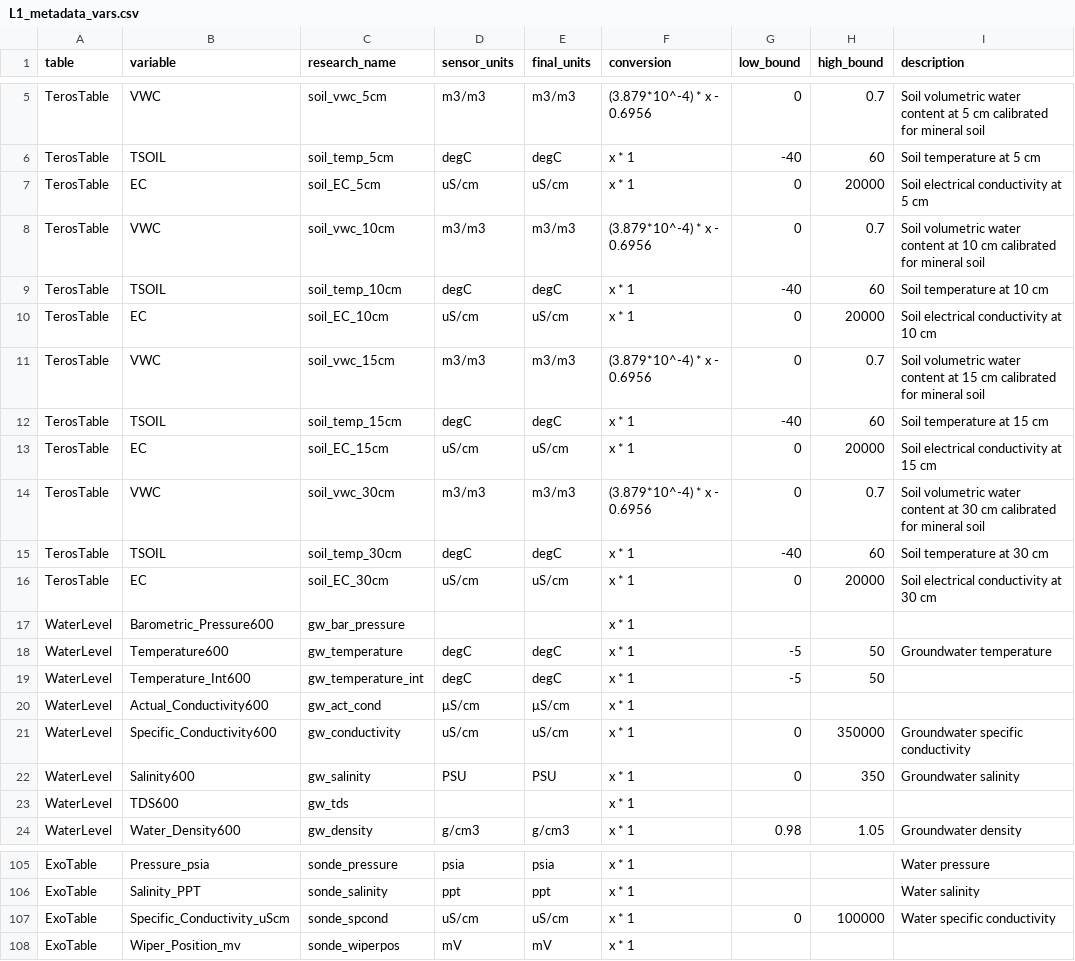
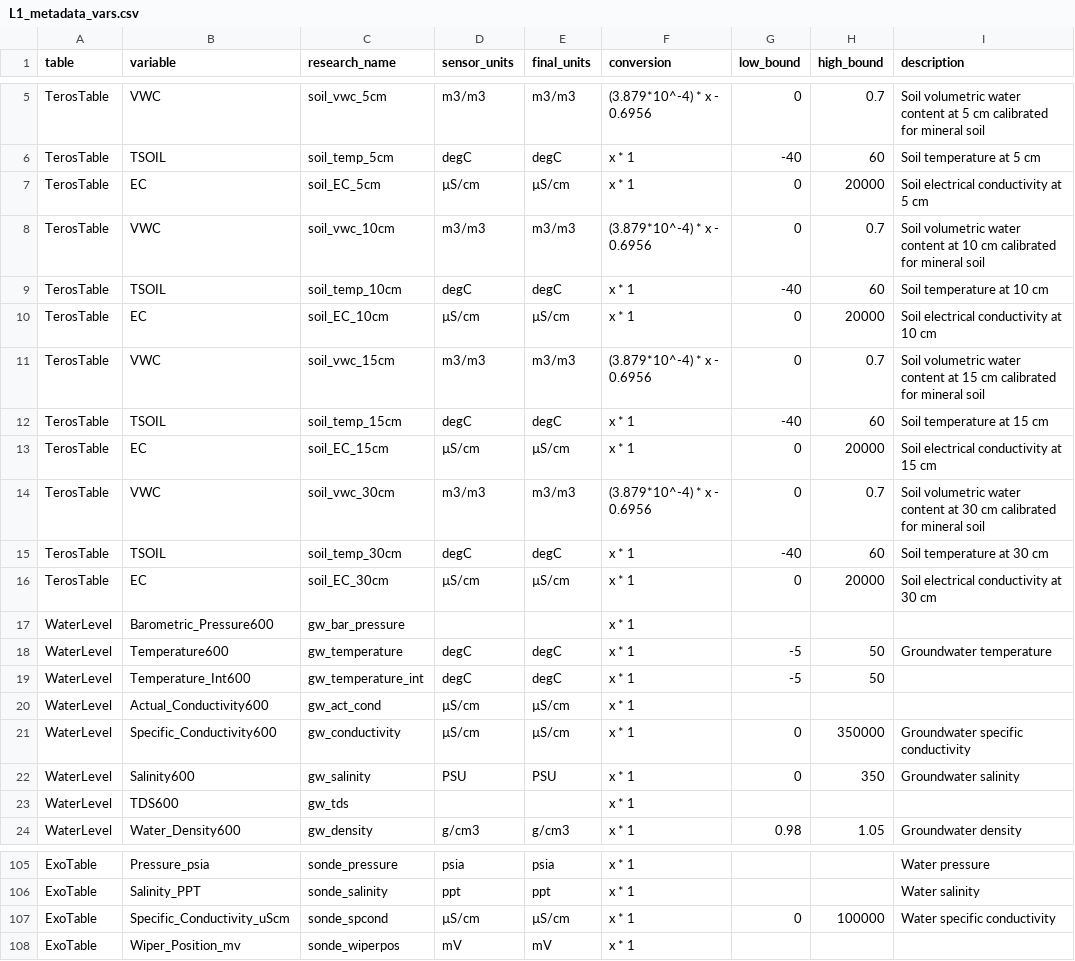
Before and after one commit to COMPASS-DOE/data-workflows, a CSV file: synoptic/metadata/L1_metadata/L1_metadata_vars.csv, drawn as a sheet; only a part is shown, gaps mark what is left out.

Commit message:
Update L1_metadata_vars.csv

```diff
--- a/synoptic/metadata/L1_metadata/L1_metadata_vars.csv
+++ b/synoptic/metadata/L1_metadata/L1_metadata_vars.csv
@@ -6,12 +6,12 @@ TerosTable,VWC,soil_vwc_5cm,m3/m3,m3/m3,(3.879*10^-4) * x - 0.6956,0,0.7,Soil vo
 TerosTable,TSOIL,soil_temp_5cm,degC,degC,x * 1,-40,60,Soil temperature at 5 cm
-TerosTable,EC,soil_EC_5cm,uS/cm,uS/cm,x * 1,0,20000,Soil electrical conductivity at 5 cm
+TerosTable,EC,soil_EC_5cm,µS/cm,µS/cm,x * 1,0,20000,Soil electrical conductivity at 5 cm
 TerosTable,VWC,soil_vwc_10cm,m3/m3,m3/m3,(3.879*10^-4) * x - 0.6956,0,0.7,Soil volumetric water content at 10 cm calibrated for mineral soil
 TerosTable,TSOIL,soil_temp_10cm,degC,degC,x * 1,-40,60,Soil temperature at 10 cm
-TerosTable,EC,soil_EC_10cm,uS/cm,uS/cm,x * 1,0,20000,Soil electrical conductivity at 10 cm
+TerosTable,EC,soil_EC_10cm,µS/cm,µS/cm,x * 1,0,20000,Soil electrical conductivity at 10 cm
 TerosTable,VWC,soil_vwc_15cm,m3/m3,m3/m3,(3.879*10^-4) * x - 0.6956,0,0.7,Soil volumetric water content at 15 cm calibrated for mineral soil
 TerosTable,TSOIL,soil_temp_15cm,degC,degC,x * 1,-40,60,Soil temperature at 15 cm
-TerosTable,EC,soil_EC_15cm,uS/cm,uS/cm,x * 1,0,20000,Soil electrical conductivity at 15 cm
+TerosTable,EC,soil_EC_15cm,µS/cm,µS/cm,x * 1,0,20000,Soil electrical conductivity at 15 cm
 TerosTable,VWC,soil_vwc_30cm,m3/m3,m3/m3,(3.879*10^-4) * x - 0.6956,0,0.7,Soil volumetric water content at 30 cm calibrated for mineral soil
 TerosTable,TSOIL,soil_temp_30cm,degC,degC,x * 1,-40,60,Soil temperature at 30 cm
-TerosTable,EC,soil_EC_30cm,uS/cm,uS/cm,x * 1,0,20000,Soil electrical conductivity at 30 cm
+TerosTable,EC,soil_EC_30cm,µS/cm,µS/cm,x * 1,0,20000,Soil electrical conductivity at 30 cm
 WaterLevel,Barometric_Pressure600,gw_bar_pressure,,,x * 1,,,
@@ -19,4 +19,4 @@ WaterLevel,Temperature600,gw_temperature,degC,degC,x * 1,-5,50,Groundwater tempe
 WaterLevel,Temperature_Int600,gw_temperature_int,degC,degC,x * 1,-5,50,
-WaterLevel,Actual_Conductivity600,gw_act_cond,μS/cm,μS/cm,x * 1,,,
-WaterLevel,Specific_Conductivity600,gw_conductivity,uS/cm,uS/cm,x * 1,0,350000,Groundwater specific conductivity
+WaterLevel,Actual_Conductivity600,gw_act_cond,µS/cm,µS/cm,x * 1,,,
+WaterLevel,Specific_Conductivity600,gw_conductivity,µS/cm,µS/cm,x * 1,0,350000,Groundwater specific conductivity
 WaterLevel,Salinity600,gw_salinity,PSU,PSU,x * 1,0,350,Groundwater salinity
@@ -106,3 +106,3 @@ ExoTable,Pressure_psia,sonde_pressure,psia,psia,x * 1,,,Water pressure
 ExoTable,Salinity_PPT,sonde_salinity,ppt,ppt,x * 1,,,Water salinity
-ExoTable,Specific_Conductivity_uScm,sonde_spcond,uS/cm,uS/cm,x * 1,0,100000,Water specific conductivity
+ExoTable,Specific_Conductivity_uScm,sonde_spcond,µS/cm,µS/cm,x * 1,0,100000,Water specific conductivity
 ExoTable,Wiper_Position_mv,sonde_wiperpos,mV,mV,x * 1,,,
```
